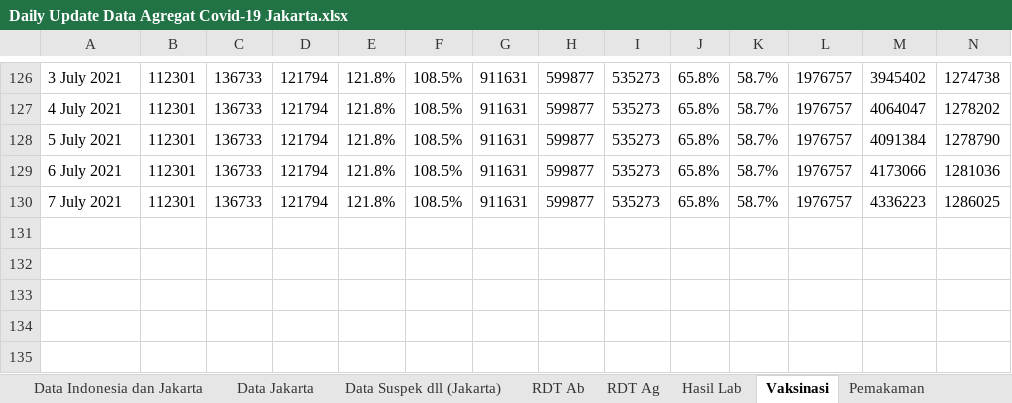
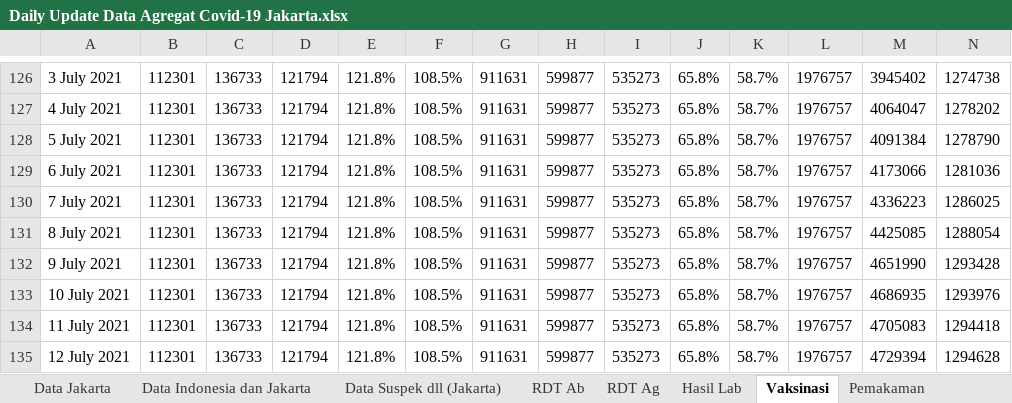
Before and after one commit to mrfirdauss-20/data-covid-dsa, an Excel workbook: Daily Update Data Agregat Covid-19 Jakarta.xlsx, sheet Vaksinasi, drawn as a sheet; only a part is shown, gaps mark what is left out; values as stored, in another font and other column widths than the file's, no borders; charts and pictures not drawn; rows hold the shown columns only; the diff names each change by its address in the sheet, - before the commit and + after, or states it on an @@ line.

```diff
--- a/Daily Update Data Agregat Covid-19 Jakarta.xlsx (sheet Vaksinasi)
+++ b/Daily Update Data Agregat Covid-19 Jakarta.xlsx (sheet Vaksinasi)
@@ sheet tab order changed: Data Jakarta | Data Indonesia dan Jakarta | Data Suspek dll (Jakarta) | RDT Ab | RDT Ag | Hasil Lab | Vaksinasi | Pemakaman @@
+row 131: 8 July 2021 | 112301 | 136733 | 121794 | 121.8% | 108.5% | 911631 | 599877 | 535273 | 65.8% | 58.7% | 1976757 | 4425085 | 1288054
+row 132: 9 July 2021 | 112301 | 136733 | 121794 | 121.8% | 108.5% | 911631 | 599877 | 535273 | 65.8% | 58.7% | 1976757 | 4651990 | 1293428
+row 133: 10 July 2021 | 112301 | 136733 | 121794 | 121.8% | 108.5% | 911631 | 599877 | 535273 | 65.8% | 58.7% | 1976757 | 4686935 | 1293976
+row 134: 11 July 2021 | 112301 | 136733 | 121794 | 121.8% | 108.5% | 911631 | 599877 | 535273 | 65.8% | 58.7% | 1976757 | 4705083 | 1294418
+row 135: 12 July 2021 | 112301 | 136733 | 121794 | 121.8% | 108.5% | 911631 | 599877 | 535273 | 65.8% | 58.7% | 1976757 | 4729394 | 1294628
```
Also changed, not shown: sheet Pemakaman, sheet RDT Ag, sheet Data Suspek dll (Jakarta), sheet Data Indonesia dan Jakarta, sheet Vaksinasi Wilayah, sheet Hasil Lab, 3 more sheets.
